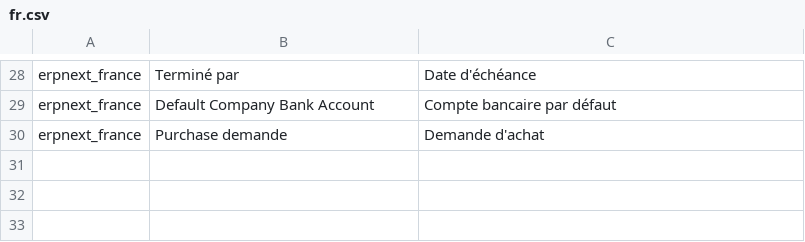
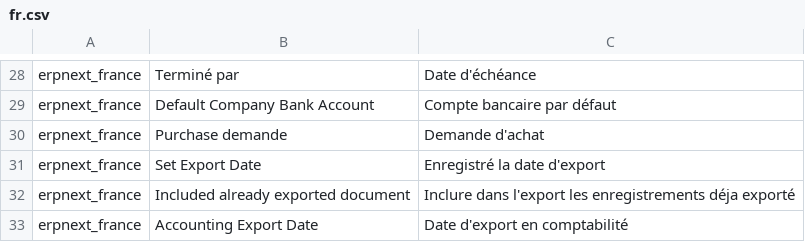
Before and after one commit to britlog/erpnext_france, a CSV file: erpnext_france/translations/fr.csv, drawn as a sheet; only a part is shown, gaps mark what is left out.

Commit message:
add set export date feature

```diff
--- a/erpnext_france/translations/fr.csv
+++ b/erpnext_france/translations/fr.csv
@@ -30 +30,4 @@ erpnext_france,Default Company Bank Account,Compte bancaire par défaut
 erpnext_france,Purchase demande,Demande d'achat
+erpnext_france,Set Export Date,Enregistré la date d'export
+erpnext_france,Included already exported document, Inclure dans l'export les enregistrements déja exporté
+erpnext_france,Accounting Export Date,Date d'export en comptabilité
```
Also changed, not shown: 6 other files.
